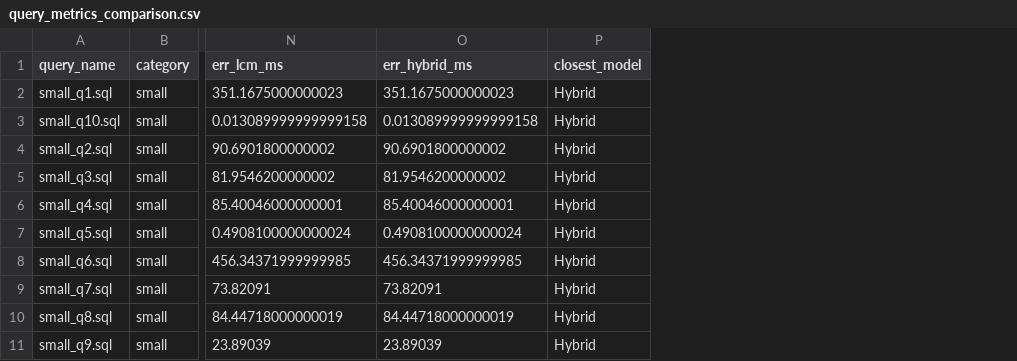
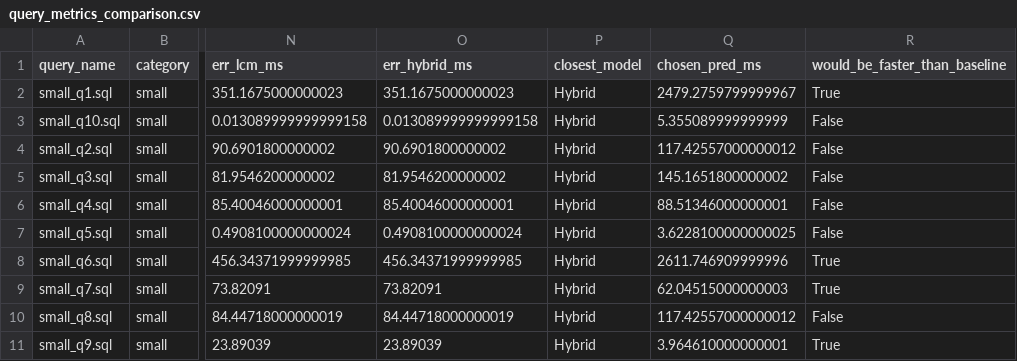
Before and after one commit to Kee-nan/WEK_DB_PROJECT, a CSV file: results/query_metrics_comparison.csv, drawn as a sheet; only a part is shown, gaps mark what is left out; the diff names each change by its address in the sheet, - before the commit and + after, or states it on an @@ line.

Commit message:
Query Comparison

```diff
--- a/results/query_metrics_comparison.csv
+++ b/results/query_metrics_comparison.csv
+column Q (chosen_pred_ms), rows 2-11: 2479.2759799999967 | 5.355089999999999 | 117.42557000000012 | 145.1651800000002 | 88.51346000000001 | 3.6228100000000025 | 2611.746909999996 | 62.04515000000003 | 117.42557000000012 | 3.964610000000001
+column R (would_be_faster_than_baseline), rows 2-11: True | False | False | False | False | False | True | True | False | True
```
Also changed, not shown: 38 other files.
